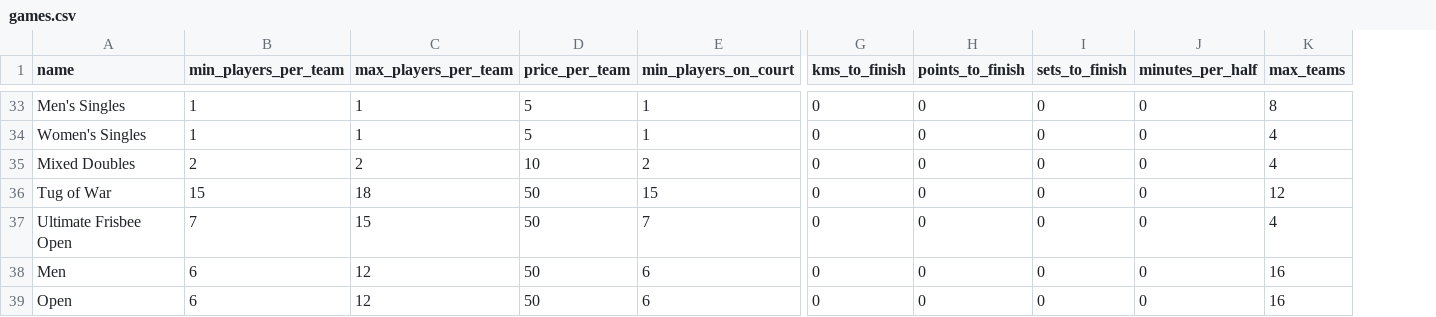
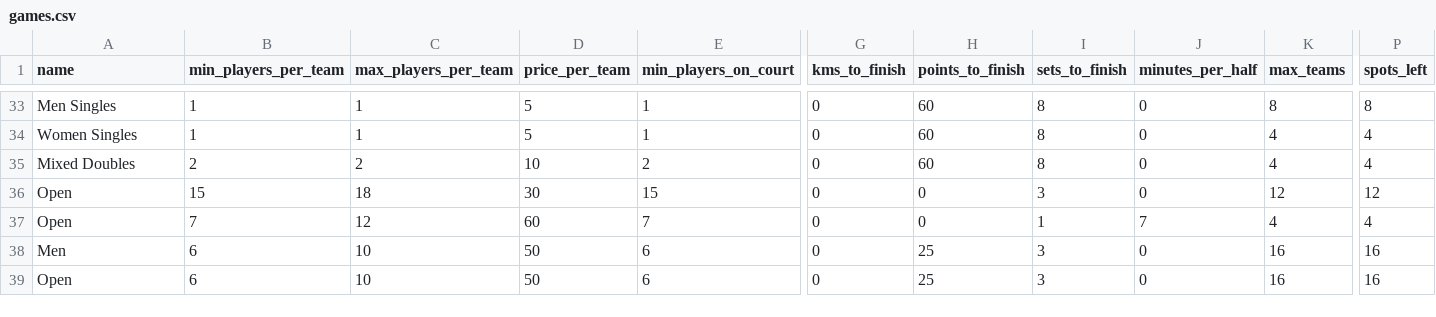
Before and after one commit to malaysiamidwestgames/sambal, a CSV file: games.csv, drawn as a sheet; only a part is shown, gaps mark what is left out; the diff covers the shown part only; the diff names each change by its address in the sheet, - before the commit and + after, or states it on an @@ line.

```diff
--- a/games.csv
+++ b/games.csv
+column P (spots_left), rows 33-39: 8 | 4 | 4 | 12 | 4 | 16 | 16
-A33 (name): Men's Singles
+A33 (name): Men Singles
-H33:H35 (points_to_finish): 0
+H33:H35 (points_to_finish): 60
-I33:I35 (sets_to_finish): 0
+I33:I35 (sets_to_finish): 8
-A34 (name): Women's Singles
+A34 (name): Women Singles
-A36 (name): Tug of War
+A36 (name): Open
-D36 (price_per_team): 50
+D36 (price_per_team): 30
-I36 (sets_to_finish): 0
+I36 (sets_to_finish): 3
-A37 (name): Ultimate Frisbee Open
+A37 (name): Open
-C37 (max_players_per_team): 15
+C37 (max_players_per_team): 12
-D37 (price_per_team): 50
+D37 (price_per_team): 60
-I37 (sets_to_finish): 0
+I37 (sets_to_finish): 1
-J37 (minutes_per_half): 0
+J37 (minutes_per_half): 7
-C38:C39 (max_players_per_team): 12
+C38:C39 (max_players_per_team): 10
-H38:H39 (points_to_finish): 0
+H38:H39 (points_to_finish): 25
-I38:I39 (sets_to_finish): 0
+I38:I39 (sets_to_finish): 3
```
Also changed, not shown: 87 edited cells elsewhere in this file, sports.csv, 12 other files.
